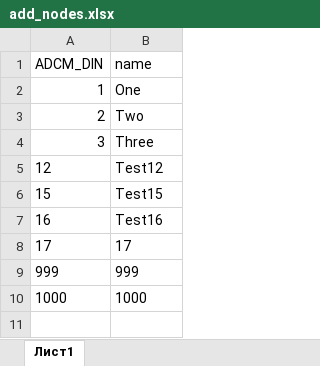
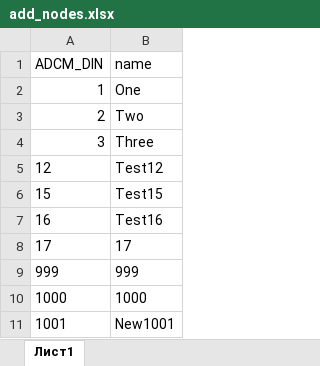
Before and after one commit to kishik/ADCM-Scheduler, an Excel workbook: myapp/graph_creation/add_nodes.xlsx, sheet Лист1, drawn as a sheet; values as stored, in another font and other column widths than the file's, no borders; the diff names each change by its address in the sheet, - before the commit and + after, or states it on an @@ line.

```diff
--- a/myapp/graph_creation/add_nodes.xlsx (sheet Лист1)
+++ b/myapp/graph_creation/add_nodes.xlsx (sheet Лист1)
+row 11: 1001 | New1001
```
Also changed, not shown: myapp/graph_creation/add_rels.xlsx, 4 other files.
